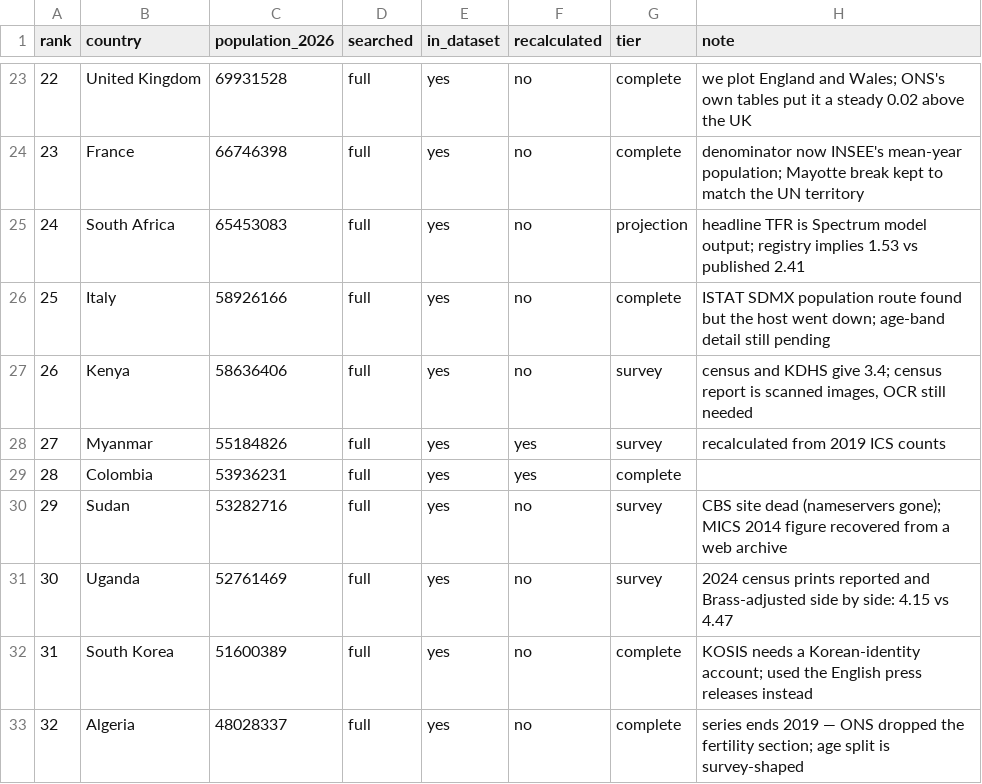
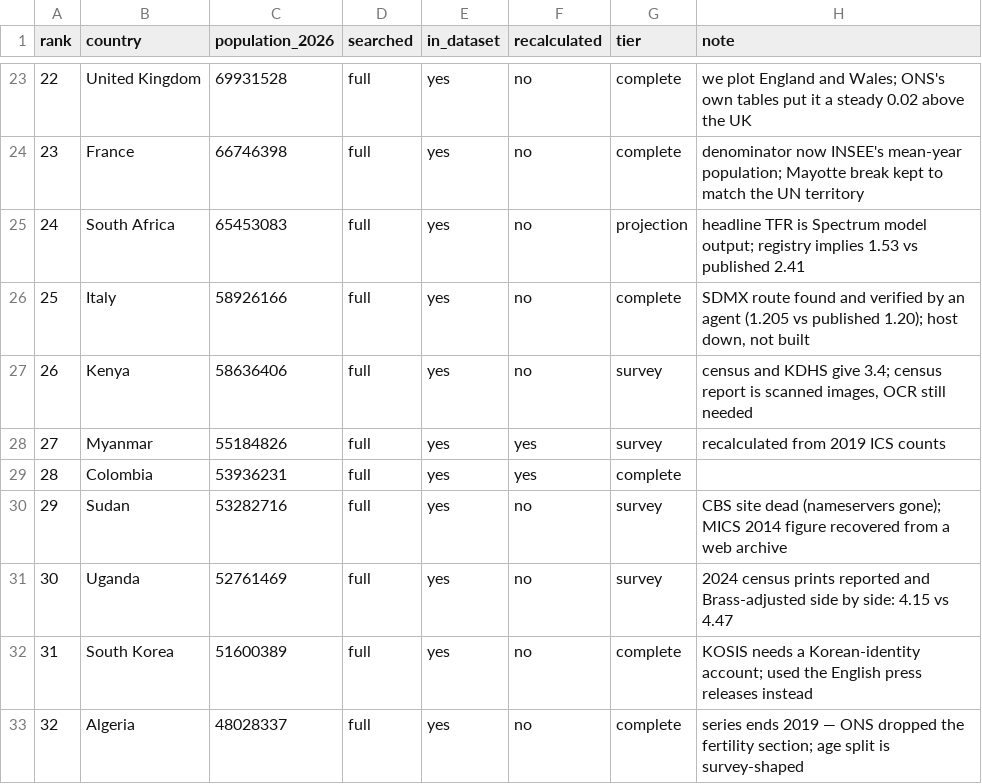
Before and after one commit to owid/etl, a CSV file: scripts/tfr/top100.csv, drawn as a sheet; only a part is shown, gaps mark what is left out.

```diff
--- a/scripts/tfr/top100.csv
+++ b/scripts/tfr/top100.csv
@@ -25,3 +25,3 @@ rank,country,population_2026,searched,in_dataset,recalculated,tier,note
 24,South Africa,65453083,full,yes,no,projection,headline TFR is Spectrum model output; registry implies 1.53 vs published 2.41
-25,Italy,58926166,full,yes,no,complete,ISTAT SDMX population route found but the host went down; age-band detail still pending
+25,Italy,58926166,full,yes,no,complete,"SDMX route found and verified by an agent (1.205 vs published 1.20); host down, not built"
 26,Kenya,58636406,full,yes,no,survey,"census and KDHS give 3.4; census report is scanned images, OCR still needed"
```
